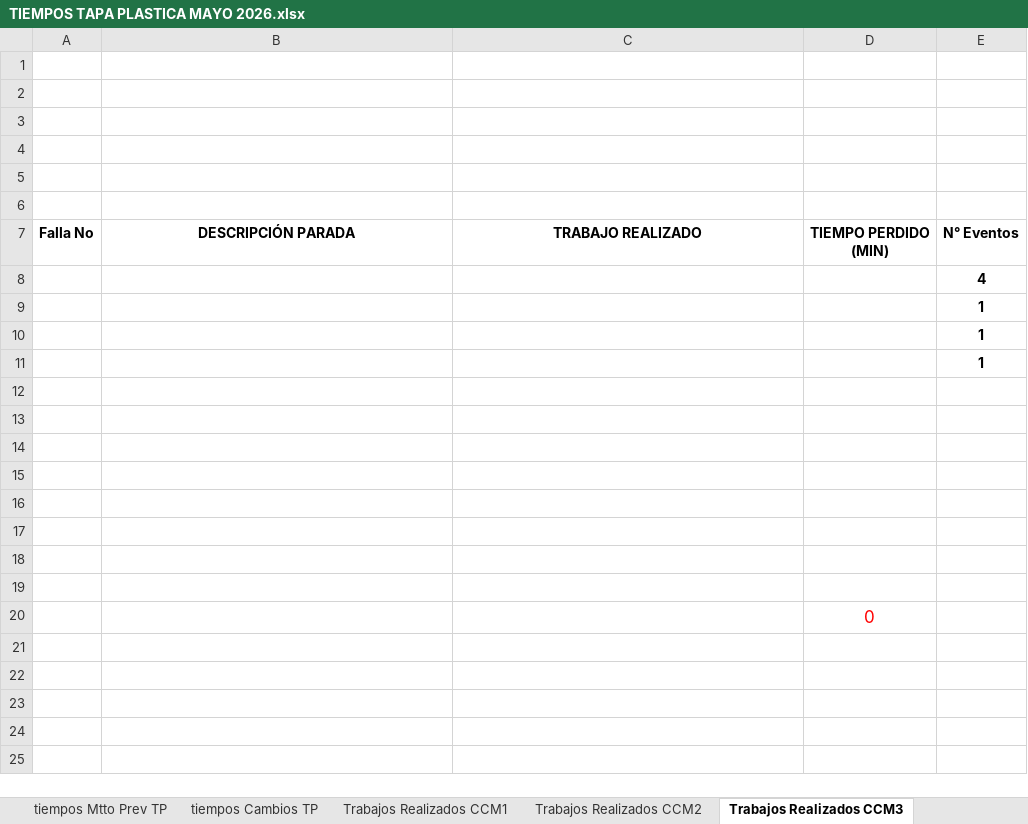
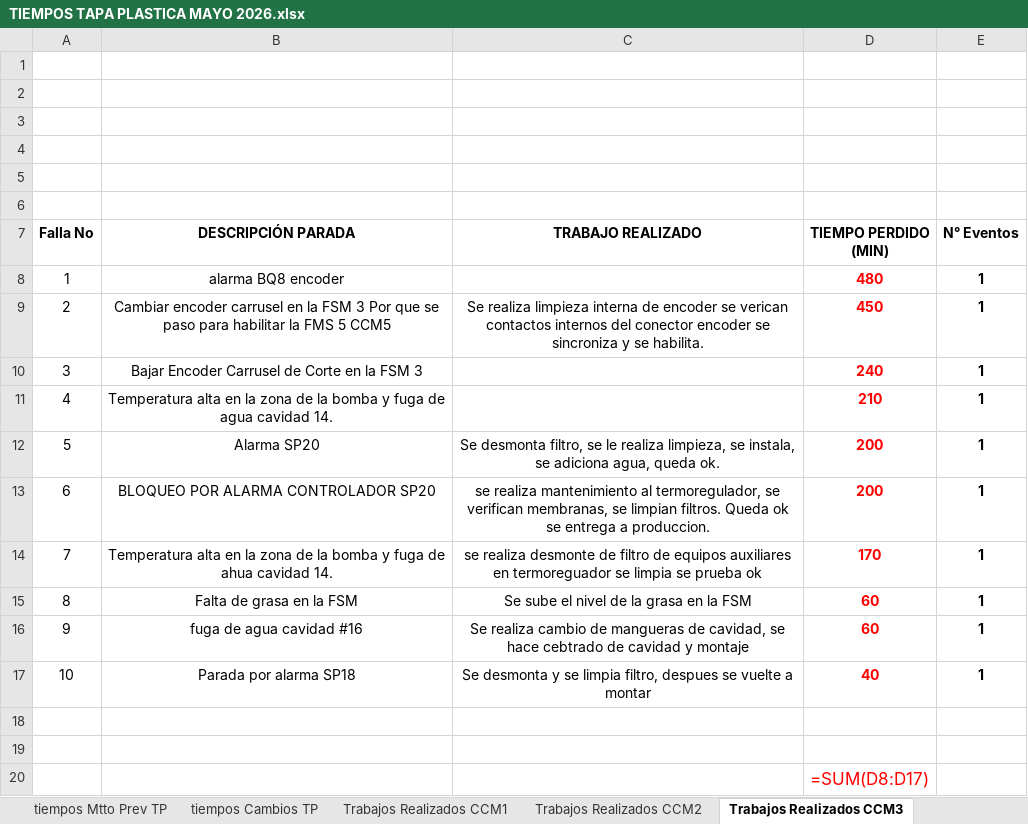
Before and after one commit to diego18rojas02-ship-it/cmms-industrial, an Excel workbook: salidas/TIEMPOS TAPA PLASTICA MAYO 2026.xlsx, sheet Trabajos Realizados CCM3, drawn as a sheet; values as stored, in another font and other column widths than the file's, no borders; formulas without a stored value are shown as written; charts and pictures not drawn; removed rows and columns are numbered as before the commit, all else as after; the diff names each change by its address in the sheet, - before the commit and + after, or states it on an @@ line.

```diff
--- a/salidas/TIEMPOS TAPA PLASTICA MAYO 2026.xlsx (sheet Trabajos Realizados CCM3)
+++ b/salidas/TIEMPOS TAPA PLASTICA MAYO 2026.xlsx (sheet Trabajos Realizados CCM3)
-row 8:  |  |  |  | 4
-row 9:  |  |  |  | 1
-row 10:  |  |  |  | 1
-row 11:  |  |  |  | 1
+row 8: 1 | alarma BQ8 encoder |  | 480 | 1
+row 9: 2 | Cambiar encoder carrusel en la FSM 3 Por que se paso para habilitar la FMS 5 CCM5 | Se realiza limpieza interna de encoder se verican contactos internos del conector encoder se sincroniza y se habilita. | 450 | 1
+row 10: 3 | Bajar Encoder Carrusel de Corte en la FSM 3 |  | 240 | 1
+row 11: 4 | Temperatura alta en la zona de la bomba y fuga de agua cavidad 14. |  | 210 | 1
+row 12: 5 | Alarma SP20 | Se desmonta filtro, se le realiza limpieza, se instala, se adiciona agua, queda ok. | 200 | 1
+row 13: 6 | BLOQUEO POR ALARMA CONTROLADOR SP20 | se realiza mantenimiento al termoregulador, se verifican membranas, se limpian filtros. Queda ok se entrega a produccion. | 200 | 1
+row 14: 7 | Temperatura alta en la zona de la bomba y fuga de ahua cavidad 14. | se realiza desmonte de filtro de equipos auxiliares en termoreguador se limpia se prueba ok | 170 | 1
+row 15: 8 | Falta de grasa en la FSM | Se sube el nivel de la grasa en la FSM | 60 | 1
+row 16: 9 | fuga de agua cavidad #16 | Se realiza cambio de mangueras de cavidad, se hace cebtrado de cavidad y montaje | 60 | 1
+row 17: 10 | Parada por alarma SP18 | Se desmonta y se limpia filtro, despues se vuelte a montar | 40 | 1
-row 14: (empty)
-row 15: (empty)
-row 16: (empty)
-row 17: (empty)
-row 18: (empty)
-row 19: (empty)
-D20 (TIEMPO PERDIDO (MIN)): 0
+D20 (TIEMPO PERDIDO (MIN)): =SUM(D8:D17)
```
Also changed, not shown: sheet tiempos Perdidos TP IBERPLAST, sheet tiempos Cambios TP, sheet tiempos Mtto Prev TP, sheet Trabajos Realizados CCM2, sheet Trabajos Realizados CCM1, sheet Trabajos Realizados CCM64-2, 6 more sheets, hidden cells, charts or pictures, salidas/TIEMPOS_TAPA_PLASTICA_2026_MAY_DILIGENCIADO.xlsx, 5 other files.
